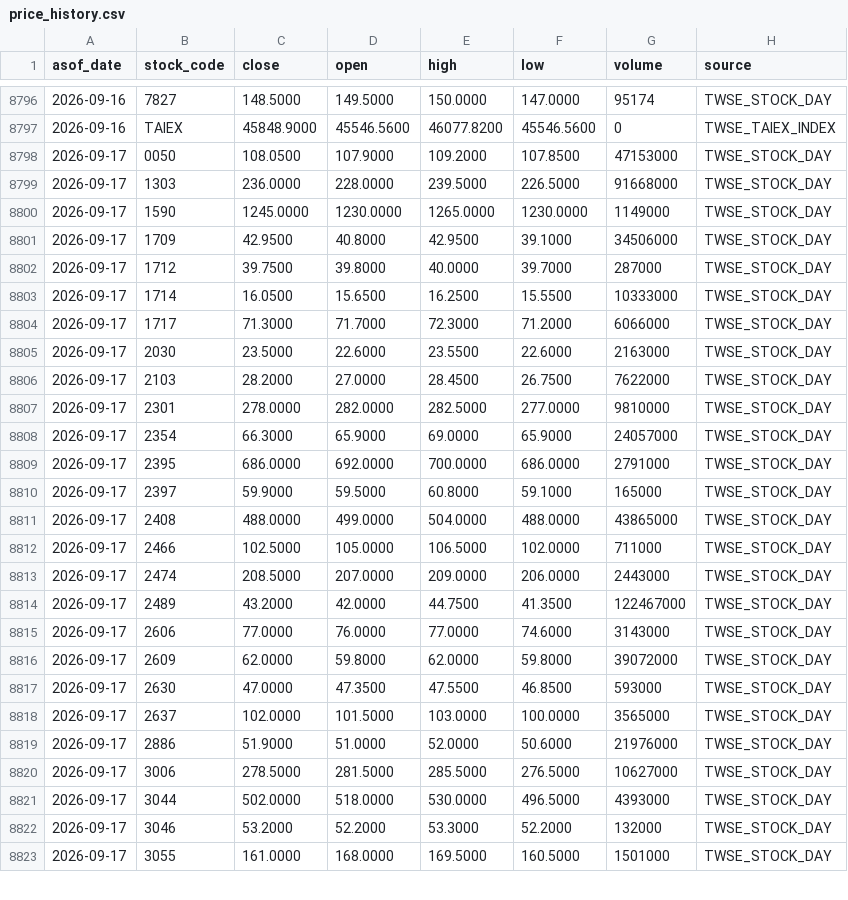
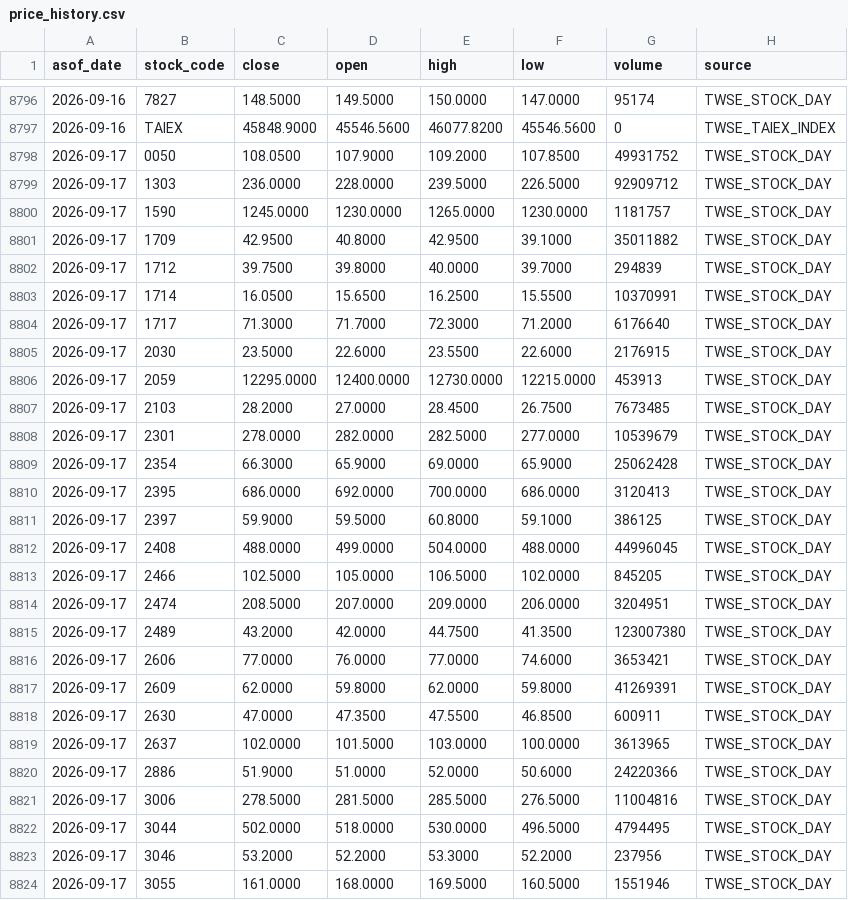
Before and after one commit to wegoliao/performance-accumulation-dashboard, a CSV file: inputs/price_history.csv, drawn as a sheet; only a part is shown, gaps mark what is left out; the diff covers the shown part only.

```diff
--- a/inputs/price_history.csv
+++ b/inputs/price_history.csv
@@ -8797,27 +8797,28 @@ asof_date,stock_code,close,open,high,low,volume,source
 2026-09-16,TAIEX,45848.9000,45546.5600,46077.8200,45546.5600,0,TWSE_TAIEX_INDEX
-2026-09-17,0050,108.0500,107.9000,109.2000,107.8500,47153000,TWSE_STOCK_DAY
-2026-09-17,1303,236.0000,228.0000,239.5000,226.5000,91668000,TWSE_STOCK_DAY
-2026-09-17,1590,1245.0000,1230.0000,1265.0000,1230.0000,1149000,TWSE_STOCK_DAY
-2026-09-17,1709,42.9500,40.8000,42.9500,39.1000,34506000,TWSE_STOCK_DAY
-2026-09-17,1712,39.7500,39.8000,40.0000,39.7000,287000,TWSE_STOCK_DAY
-2026-09-17,1714,16.0500,15.6500,16.2500,15.5500,10333000,TWSE_STOCK_DAY
-2026-09-17,1717,71.3000,71.7000,72.3000,71.2000,6066000,TWSE_STOCK_DAY
-2026-09-17,2030,23.5000,22.6000,23.5500,22.6000,2163000,TWSE_STOCK_DAY
-2026-09-17,2103,28.2000,27.0000,28.4500,26.7500,7622000,TWSE_STOCK_DAY
-2026-09-17,2301,278.0000,282.0000,282.5000,277.0000,9810000,TWSE_STOCK_DAY
-2026-09-17,2354,66.3000,65.9000,69.0000,65.9000,24057000,TWSE_STOCK_DAY
-2026-09-17,2395,686.0000,692.0000,700.0000,686.0000,2791000,TWSE_STOCK_DAY
-2026-09-17,2397,59.9000,59.5000,60.8000,59.1000,165000,TWSE_STOCK_DAY
-2026-09-17,2408,488.0000,499.0000,504.0000,488.0000,43865000,TWSE_STOCK_DAY
-2026-09-17,2466,102.5000,105.0000,106.5000,102.0000,711000,TWSE_STOCK_DAY
-2026-09-17,2474,208.5000,207.0000,209.0000,206.0000,2443000,TWSE_STOCK_DAY
-2026-09-17,2489,43.2000,42.0000,44.7500,41.3500,122467000,TWSE_STOCK_DAY
-2026-09-17,2606,77.0000,76.0000,77.0000,74.6000,3143000,TWSE_STOCK_DAY
-2026-09-17,2609,62.0000,59.8000,62.0000,59.8000,39072000,TWSE_STOCK_DAY
-2026-09-17,2630,47.0000,47.3500,47.5500,46.8500,593000,TWSE_STOCK_DAY
-2026-09-17,2637,102.0000,101.5000,103.0000,100.0000,3565000,TWSE_STOCK_DAY
-2026-09-17,2886,51.9000,51.0000,52.0000,50.6000,21976000,TWSE_STOCK_DAY
-2026-09-17,3006,278.5000,281.5000,285.5000,276.5000,10627000,TWSE_STOCK_DAY
-2026-09-17,3044,502.0000,518.0000,530.0000,496.5000,4393000,TWSE_STOCK_DAY
-2026-09-17,3046,53.2000,52.2000,53.3000,52.2000,132000,TWSE_STOCK_DAY
-2026-09-17,3055,161.0000,168.0000,169.5000,160.5000,1501000,TWSE_STOCK_DAY
+2026-09-17,0050,108.0500,107.9000,109.2000,107.8500,49931752,TWSE_STOCK_DAY
+2026-09-17,1303,236.0000,228.0000,239.5000,226.5000,92909712,TWSE_STOCK_DAY
+2026-09-17,1590,1245.0000,1230.0000,1265.0000,1230.0000,1181757,TWSE_STOCK_DAY
+2026-09-17,1709,42.9500,40.8000,42.9500,39.1000,35011882,TWSE_STOCK_DAY
+2026-09-17,1712,39.7500,39.8000,40.0000,39.7000,294839,TWSE_STOCK_DAY
+2026-09-17,1714,16.0500,15.6500,16.2500,15.5500,10370991,TWSE_STOCK_DAY
+2026-09-17,1717,71.3000,71.7000,72.3000,71.2000,6176640,TWSE_STOCK_DAY
+2026-09-17,2030,23.5000,22.6000,23.5500,22.6000,2176915,TWSE_STOCK_DAY
+2026-09-17,2059,12295.0000,12400.0000,12730.0000,12215.0000,453913,TWSE_STOCK_DAY
+2026-09-17,2103,28.2000,27.0000,28.4500,26.7500,7673485,TWSE_STOCK_DAY
+2026-09-17,2301,278.0000,282.0000,282.5000,277.0000,10539679,TWSE_STOCK_DAY
+2026-09-17,2354,66.3000,65.9000,69.0000,65.9000,25062428,TWSE_STOCK_DAY
+2026-09-17,2395,686.0000,692.0000,700.0000,686.0000,3120413,TWSE_STOCK_DAY
+2026-09-17,2397,59.9000,59.5000,60.8000,59.1000,386125,TWSE_STOCK_DAY
+2026-09-17,2408,488.0000,499.0000,504.0000,488.0000,44996045,TWSE_STOCK_DAY
+2026-09-17,2466,102.5000,105.0000,106.5000,102.0000,845205,TWSE_STOCK_DAY
+2026-09-17,2474,208.5000,207.0000,209.0000,206.0000,3204951,TWSE_STOCK_DAY
+2026-09-17,2489,43.2000,42.0000,44.7500,41.3500,123007380,TWSE_STOCK_DAY
+2026-09-17,2606,77.0000,76.0000,77.0000,74.6000,3653421,TWSE_STOCK_DAY
+2026-09-17,2609,62.0000,59.8000,62.0000,59.8000,41269391,TWSE_STOCK_DAY
+2026-09-17,2630,47.0000,47.3500,47.5500,46.8500,600911,TWSE_STOCK_DAY
+2026-09-17,2637,102.0000,101.5000,103.0000,100.0000,3613965,TWSE_STOCK_DAY
+2026-09-17,2886,51.9000,51.0000,52.0000,50.6000,24220366,TWSE_STOCK_DAY
+2026-09-17,3006,278.5000,281.5000,285.5000,276.5000,11004816,TWSE_STOCK_DAY
+2026-09-17,3044,502.0000,518.0000,530.0000,496.5000,4794495,TWSE_STOCK_DAY
+2026-09-17,3046,53.2000,52.2000,53.3000,52.2000,237956,TWSE_STOCK_DAY
+2026-09-17,3055,161.0000,168.0000,169.5000,160.5000,1551946,TWSE_STOCK_DAY
```
Also changed, not shown: 2 added rows and 17 edited cells elsewhere in this file, 4 other files.
